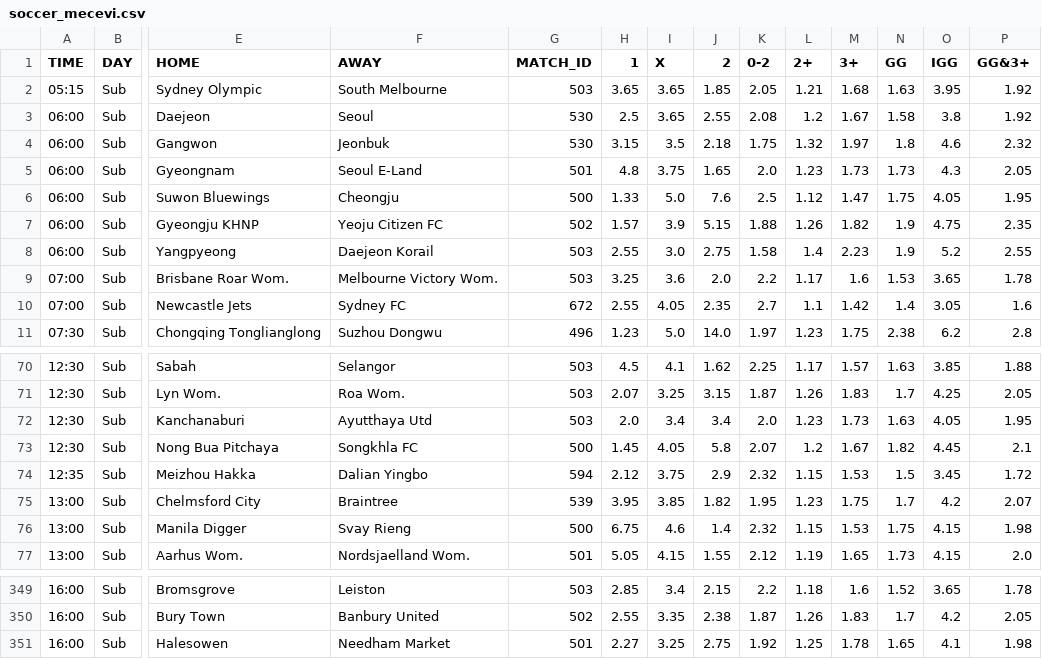
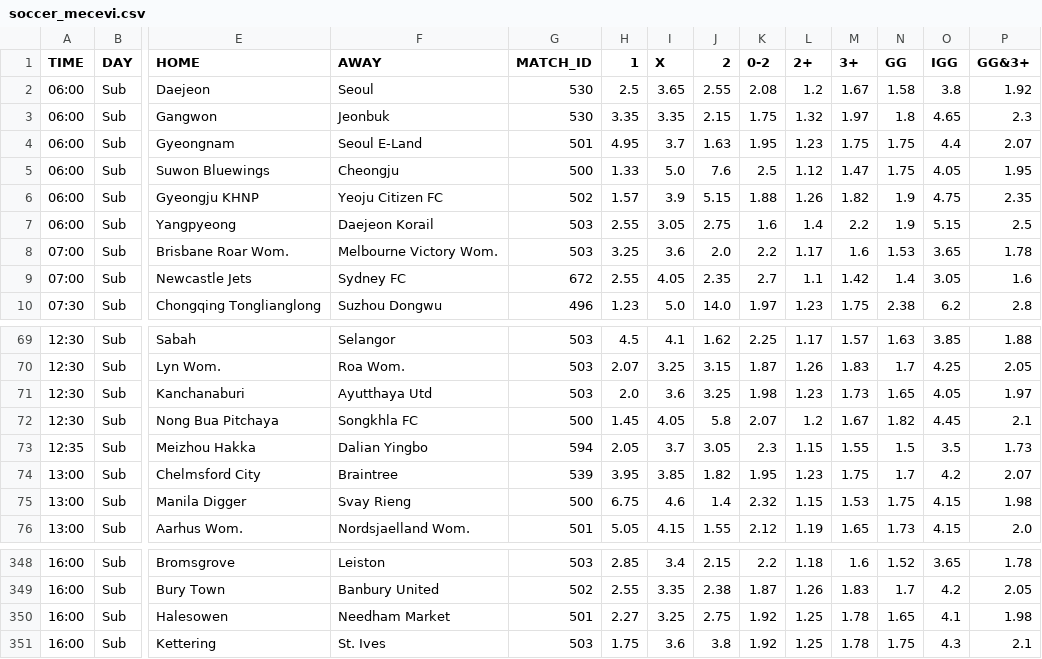
Before and after one commit to kapcina69/Arbitrage2, a CSV file: soccer/soccer_mecevi.csv, drawn as a sheet; only a part is shown, gaps mark what is left out; removed rows and columns are numbered as before the commit, all else as after; rows hold the shown columns only; the diff covers the shown part only; the diff names each change by its address in the sheet, - before the commit and + after, or states it on an @@ line.

```diff
--- a/soccer/soccer_mecevi.csv
+++ b/soccer/soccer_mecevi.csv
-row 2: 05:15 | Sub | Sydney Olympic | South Melbourne | 503 | 3.65 | 3.65 | 1.85 | 2.05 | 1.21 | 1.68 | 1.63 | 3.95 | 1.92
-H3 (1): 3.15
+H3 (1): 3.35
-I3 (X): 3.5
+I3 (X): 3.35
-J3 (2): 2.18
+J3 (2): 2.15
-O3 (IGG): 4.6
+O3 (IGG): 4.65
-P3 (GG&3+): 2.32
+P3 (GG&3+): 2.3
-H4 (1): 4.8
+H4 (1): 4.95
-I4 (X): 3.75
+I4 (X): 3.7
-J4 (2): 1.65
+J4 (2): 1.63
-K4 (0-2): 2.0
+K4 (0-2): 1.95
-M4 (3+): 1.73
+M4 (3+): 1.75
-N4 (GG): 1.73
+N4 (GG): 1.75
-O4 (IGG): 4.3
+O4 (IGG): 4.4
-P4 (GG&3+): 2.05
+P4 (GG&3+): 2.07
-I7 (X): 3.0
+I7 (X): 3.05
-K7 (0-2): 1.58
+K7 (0-2): 1.6
-M7 (3+): 2.23
+M7 (3+): 2.2
-O7 (IGG): 5.2
+O7 (IGG): 5.15
-P7 (GG&3+): 2.55
+P7 (GG&3+): 2.5
-I71 (X): 3.4
+I71 (X): 3.6
-J71 (2): 3.4
+J71 (2): 3.25
-K71 (0-2): 2.0
+K71 (0-2): 1.98
-N71 (GG): 1.63
+N71 (GG): 1.65
-P71 (GG&3+): 1.95
+P71 (GG&3+): 1.97
-H73 (1): 2.12
+H73 (1): 2.05
-I73 (X): 3.75
+I73 (X): 3.7
-J73 (2): 2.9
+J73 (2): 3.05
-K73 (0-2): 2.32
+K73 (0-2): 2.3
-M73 (3+): 1.53
+M73 (3+): 1.55
-O73 (IGG): 3.45
+O73 (IGG): 3.5
-P73 (GG&3+): 1.72
+P73 (GG&3+): 1.73
+row 351: 16:00 | Sub | Kettering | St. Ives | 503 | 1.75 | 3.6 | 3.8 | 1.92 | 1.25 | 1.78 | 1.75 | 4.3 | 2.1
```
Also changed, not shown: 123 edited cells elsewhere in this file, 24 other files.
